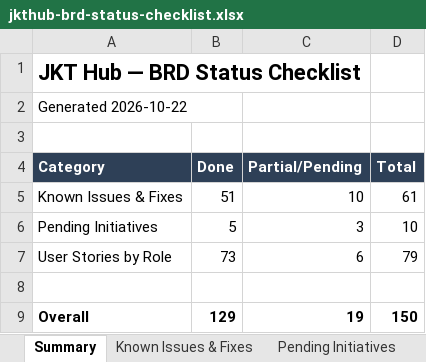
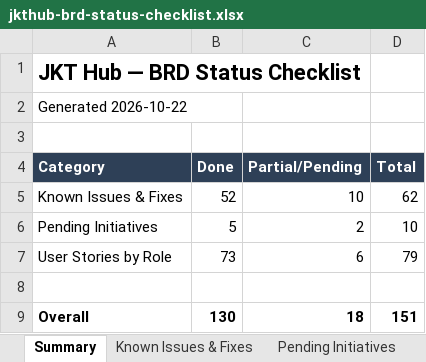
Before and after one commit to dammyjay/edtech_new, an Excel workbook: docs/jkthub-brd-status-checklist.xlsx, sheet Summary, drawn as a sheet; values as stored, in another font and other column widths than the file's, no borders; the diff names each change by its address in the sheet, - before the commit and + after, or states it on an @@ line.

```diff
--- a/docs/jkthub-brd-status-checklist.xlsx (sheet Summary)
+++ b/docs/jkthub-brd-status-checklist.xlsx (sheet Summary)
-B5 (Done): 51
+B5 (Done): 52
-D5 (Total): 61
+D5 (Total): 62
-C6 (Partial/Pending): 3
+C6 (Partial/Pending): 2
-B9 (Done): 129
+B9 (Done): 130
-C9 (Partial/Pending): 19
+C9 (Partial/Pending): 18
-D9 (Total): 150
+D9 (Total): 151
```
Also changed, not shown: sheet Known Issues & Fixes, sheet Pending Initiatives.
